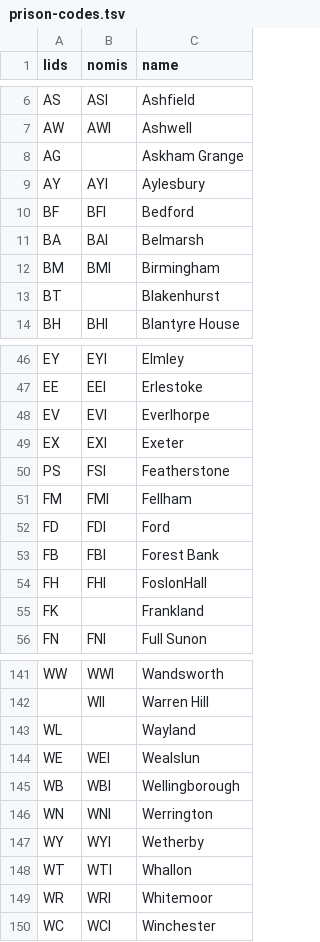
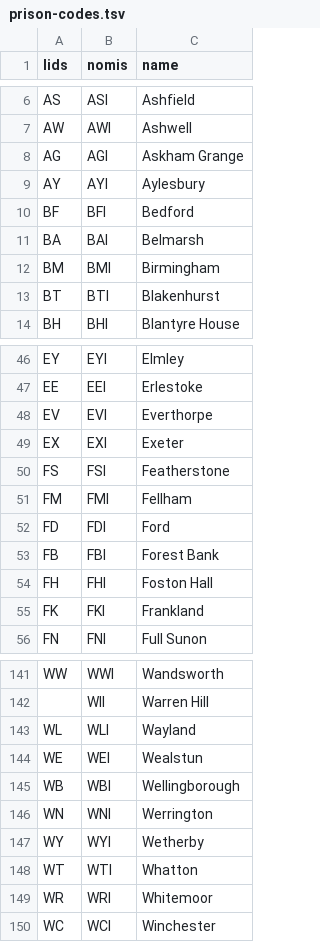
Before and after one commit to symroe/prison-estate-data, a TSV file: lists/noms-codes/prison-codes.tsv, drawn as a sheet; only a part is shown, gaps mark what is left out; the diff covers the shown part only.

```diff
--- a/lists/noms-codes/prison-codes.tsv
+++ b/lists/noms-codes/prison-codes.tsv
@@ -7,3 +7,3 @@ AS	ASI	Ashfield
 AW	AWI	Ashwell
-AG		Askham Grange
+AG	AGI	Askham Grange
 AY	AYI	Aylesbury
@@ -12,3 +12,3 @@ BA	BAI	Belmarsh
 BM	BMI	Birmingham
-BT		Blakenhurst
+BT	BTI	Blakenhurst
 BH	BHI	Blantyre House
@@ -47,5 +47,5 @@ EY	EYI	Elmley
 EE	EEI	Erlestoke
-EV	EVI	Everlhorpe
+EV	EVI	Everthorpe
 EX	EXI	Exeter
-PS	FSI	Featherstone
+FS	FSI	Featherstone
 FM	FMI	Fellham
@@ -53,4 +53,4 @@ FD	FDI	Ford
 FB	FBI	Forest Bank
-FH	FHI	FoslonHall
-FK		Frankland
+FH	FHI	Foston Hall
+FK	FKI	Frankland
 FN	FNI	Full Sunon
@@ -142,4 +142,4 @@ WW	WWI	Wandsworth
 	WII	Warren Hill
-WL		Wayland
-WE	WEI	Wealslun
+WL	WLI	Wayland
+WE	WEI	Wealstun
 WB	WBI	Wellingborough
@@ -147,3 +147,3 @@ WN	WNI	Werrington
 WY	WYI	Wetherby
-WT	WTI	Whallon
+WT	WTI	Whatton
 WR	WRI	Whitemoor
```
Also changed, not shown: 1 added row, 1 removed row and 17 edited cells elsewhere in this file.
